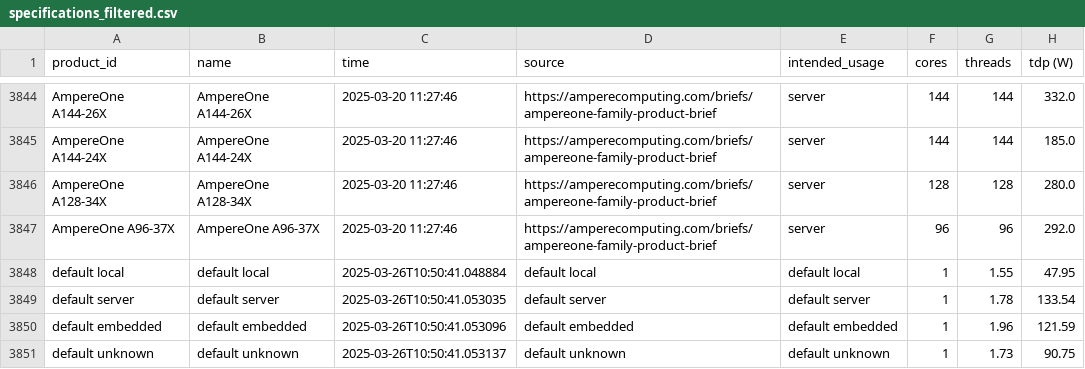
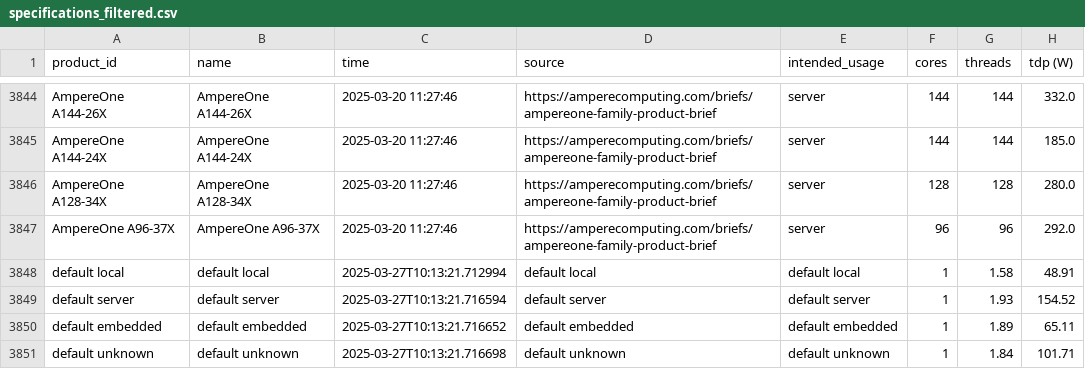
Before and after one commit to qbic-projects/Processor_specifications_collector, a CSV file: specifications_out/specifications_filtered.csv, drawn as a sheet; only a part is shown, gaps mark what is left out.

Commit message:
added col "Launch Year/Last Time Buy" to compute default tdp only frpm specs where the year is >= current year - 10; updated tests; TDP table is now final

```diff
--- a/specifications_out/specifications_filtered.csv
+++ b/specifications_out/specifications_filtered.csv
@@ -3847,5 +3847,5 @@ AmpereOne A128-34X,AmpereOne A128-34X,2025-03-20 11:27:46,https://amperecomputin
 AmpereOne A96-37X,AmpereOne A96-37X,2025-03-20 11:27:46,https://amperecomputing.com/briefs/ampereone-family-product-brief,server,96,96,292.0
-default local,default local,2025-03-26T10:50:41.048884,default local,default local,1,1.55,47.95
-default server,default server,2025-03-26T10:50:41.053035,default server,default server,1,1.78,133.54
-default embedded,default embedded,2025-03-26T10:50:41.053096,default embedded,default embedded,1,1.96,121.59
-default unknown,default unknown,2025-03-26T10:50:41.053137,default unknown,default unknown,1,1.73,90.75
+default local,default local,2025-03-27T10:13:21.712994,default local,default local,1,1.58,48.91
+default server,default server,2025-03-27T10:13:21.716594,default server,default server,1,1.93,154.52
+default embedded,default embedded,2025-03-27T10:13:21.716652,default embedded,default embedded,1,1.89,65.11
+default unknown,default unknown,2025-03-27T10:13:21.716698,default unknown,default unknown,1,1.84,101.71
```
Also changed, not shown: 7 other files.
